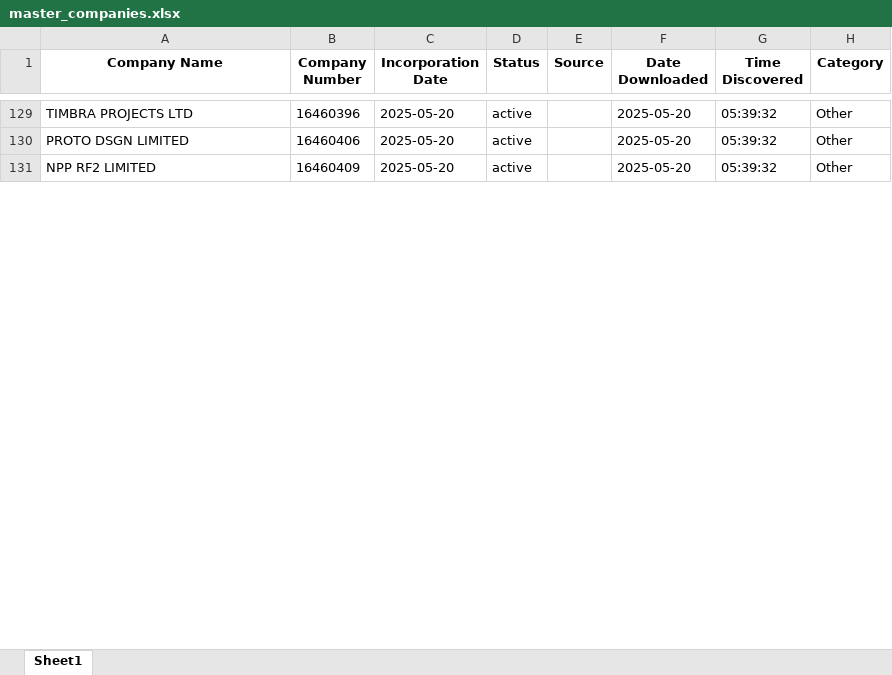
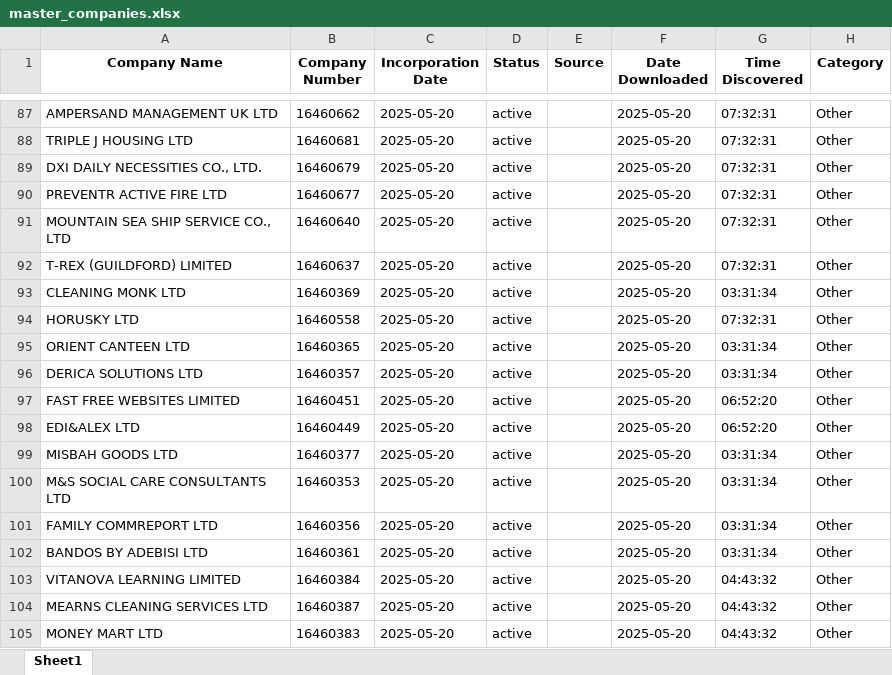
Before and after one commit to finncampbell/fund-tracker, an Excel workbook: master_companies.xlsx, sheet Sheet1, drawn as a sheet; only a part is shown, gaps mark what is left out; values as stored, in another font and other column widths than the file's, no borders; addresses are those after the commit; the diff covers the shown part only; the diff names each change by its address in the sheet, - before the commit and + after, or states it on an @@ line.

```diff
--- a/master_companies.xlsx (sheet Sheet1)
+++ b/master_companies.xlsx (sheet Sheet1)
-A87 (Company Name): TIMBRA PROJECTS LTD
+A87 (Company Name): AMPERSAND MANAGEMENT UK LTD
-B87 (Company Number): 16460396
+B87 (Company Number): 16460662
-G87:G88 (Time Discovered): 05:39:32
+G87:G88 (Time Discovered): 07:32:31
-A88 (Company Name): PROTO DSGN LIMITED
+A88 (Company Name): TRIPLE J HOUSING LTD
-B88 (Company Number): 16460406
+B88 (Company Number): 16460681
+row 89: DXI DAILY NECESSITIES CO., LTD. | 16460679 | 2025-05-20 | active |  | 2025-05-20 | 07:32:31 | Other
-A90 (Company Name): NPP RF2 LIMITED
+A90 (Company Name): PREVENTR ACTIVE FIRE LTD
-B90 (Company Number): 16460409
+B90 (Company Number): 16460677
-G90 (Time Discovered): 05:39:32
+G90 (Time Discovered): 07:32:31
+row 91: MOUNTAIN SEA SHIP SERVICE CO., LTD | 16460640 | 2025-05-20 | active |  | 2025-05-20 | 07:32:31 | Other
+row 92: T-REX (GUILDFORD) LIMITED | 16460637 | 2025-05-20 | active |  | 2025-05-20 | 07:32:31 | Other
@@ row 96 moved to row 93: CLEANING MONK LTD @@
+row 94: HORUSKY LTD | 16460558 | 2025-05-20 | active |  | 2025-05-20 | 07:32:31 | Other
@@ row 94 moved to row 95: ORIENT CANTEEN LTD @@
@@ row 25 moved to row 96: DERICA SOLUTIONS LTD @@
@@ row 34 moved to row 97: FAST FREE WEBSITES LIMITED @@
@@ row 33 moved to row 98: EDI&ALEX LTD @@
+row 99: MISBAH GOODS LTD | 16460377 | 2025-05-20 | active |  | 2025-05-20 | 03:31:34 | Other
@@ row 31 moved to row 100: M&S SOCIAL CARE CONSULTANTS LTD @@
+row 101: FAMILY COMMREPORT LTD | 16460356 | 2025-05-20 | active |  | 2025-05-20 | 03:31:34 | Other
@@ row 29 moved to row 102: BANDOS BY ADEBISI LTD @@
@@ row 28 moved to row 103: VITANOVA LEARNING LIMITED @@
@@ row 27 moved to row 104: MEARNS CLEANING SERVICES LTD @@
@@ row 26 moved to row 105: MONEY MART LTD @@
```
Also changed, not shown: 48 added rows, 142 moved rows and 62 edited cells elsewhere in this sheet, 1 other file.
